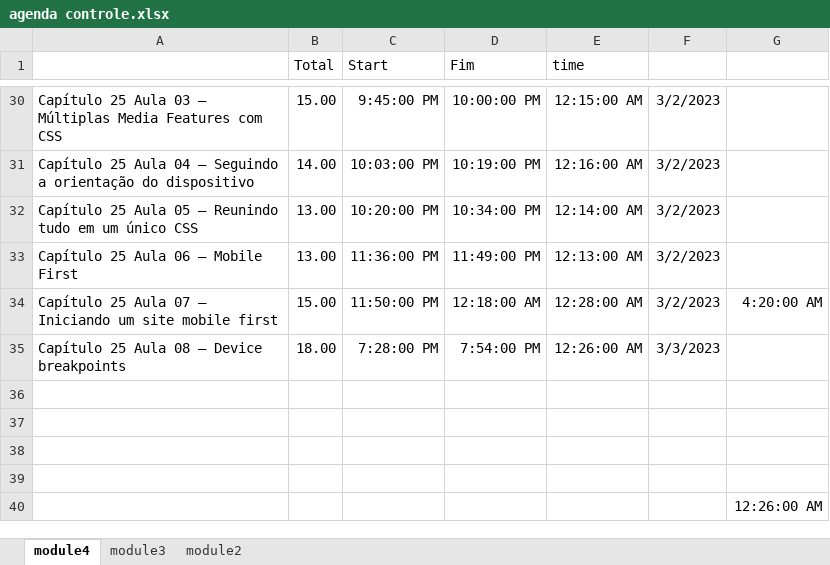
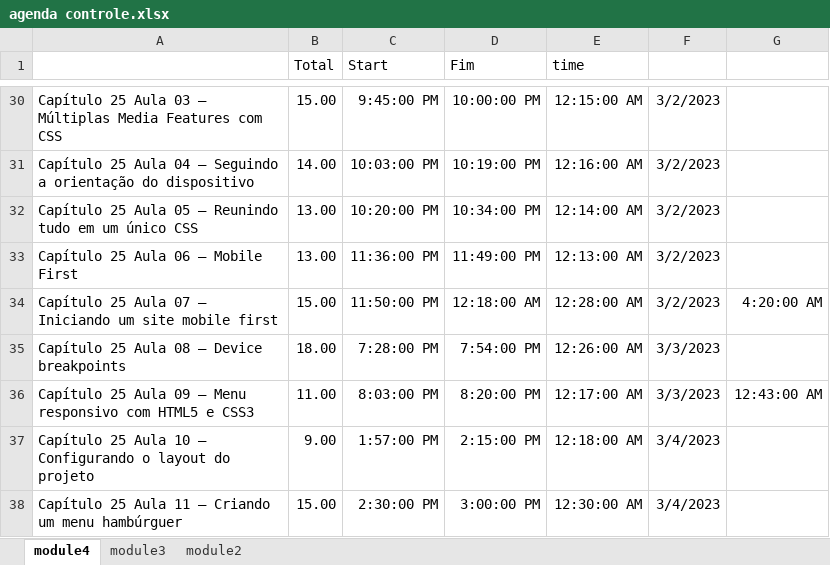
Before and after one commit to andreia-silva-aguiar/module1--html5---css, an Excel workbook: agenda controle.xlsx, sheet module4, drawn as a sheet; only a part is shown, gaps mark what is left out; values as stored, in another font and other column widths than the file's, no borders; removed rows and columns are numbered as before the commit, all else as after; the diff names each change by its address in the sheet, - before the commit and + after, or states it on an @@ line.

Commit message:
execicio 26 menu

```diff
--- a/agenda controle.xlsx (sheet module4)
+++ b/agenda controle.xlsx (sheet module4)
-row 36: (empty)
+row 36: Capítulo 25 Aula 09 – Menu responsivo com HTML5 e CSS3 | 11.00 | 8:03:00 PM | 8:20:00 PM | 12:17:00 AM | 3/3/2023 | 12:43:00 AM
-row 37: (empty)
+row 37: Capítulo 25 Aula 10 – Configurando o layout do projeto | 9.00 | 1:57:00 PM | 2:15:00 PM | 12:18:00 AM | 3/4/2023
-row 38: (empty)
+row 38: Capítulo 25 Aula 11 – Criando um menu hambúrguer | 15.00 | 2:30:00 PM | 3:00:00 PM | 12:30:00 AM | 3/4/2023
-row 39: (empty)
-row 40:  |  |  |  |  |  | 12:26:00 AM
```
Also changed, not shown: 2 other files.
